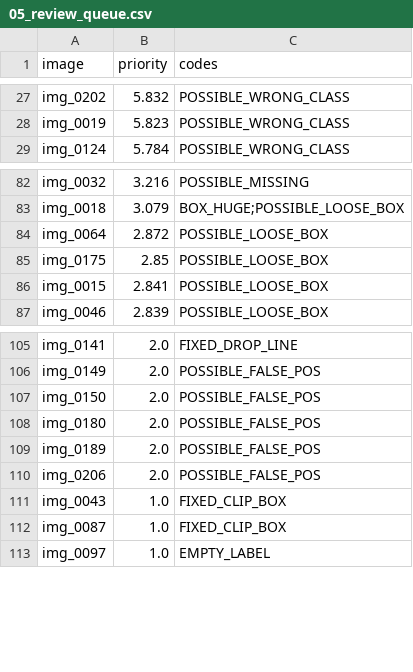
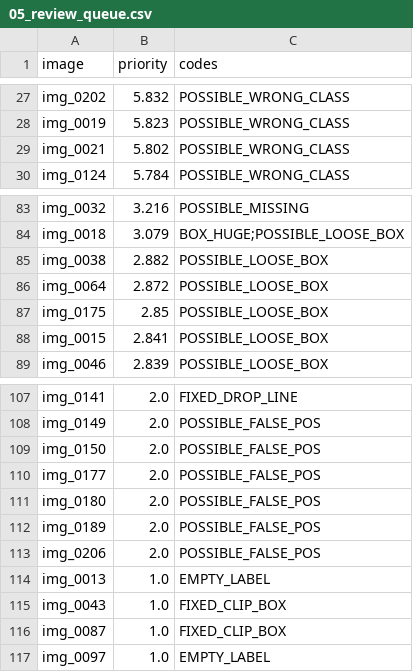
Before and after one commit to Long16082004/K5-L23-DAY09-2A202603312-AutoQCPipeline, a CSV file: submission/reports/05_review_queue.csv, drawn as a sheet; only a part is shown, gaps mark what is left out; the diff names each change by its address in the sheet, - before the commit and + after, or states it on an @@ line.

```diff
--- a/submission/reports/05_review_queue.csv
+++ b/submission/reports/05_review_queue.csv
+row 29: img_0021 | 5.802 | POSSIBLE_WRONG_CLASS
+row 85: img_0038 | 2.882 | POSSIBLE_LOOSE_BOX
+row 110: img_0177 | 2.0 | POSSIBLE_FALSE_POS
+row 114: img_0013 | 1.0 | EMPTY_LABEL
```
Also changed, not shown: submission/reports/01_intake.csv, submission/reports/02_error_list_v1.csv, 22 other files.
